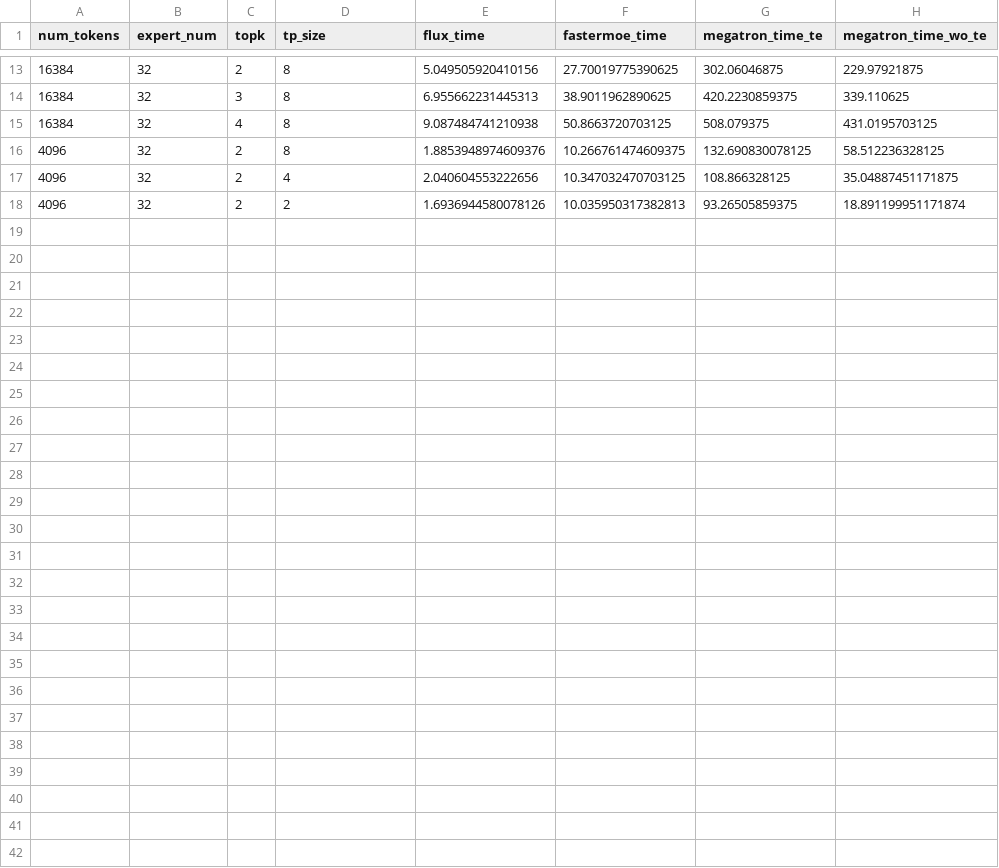
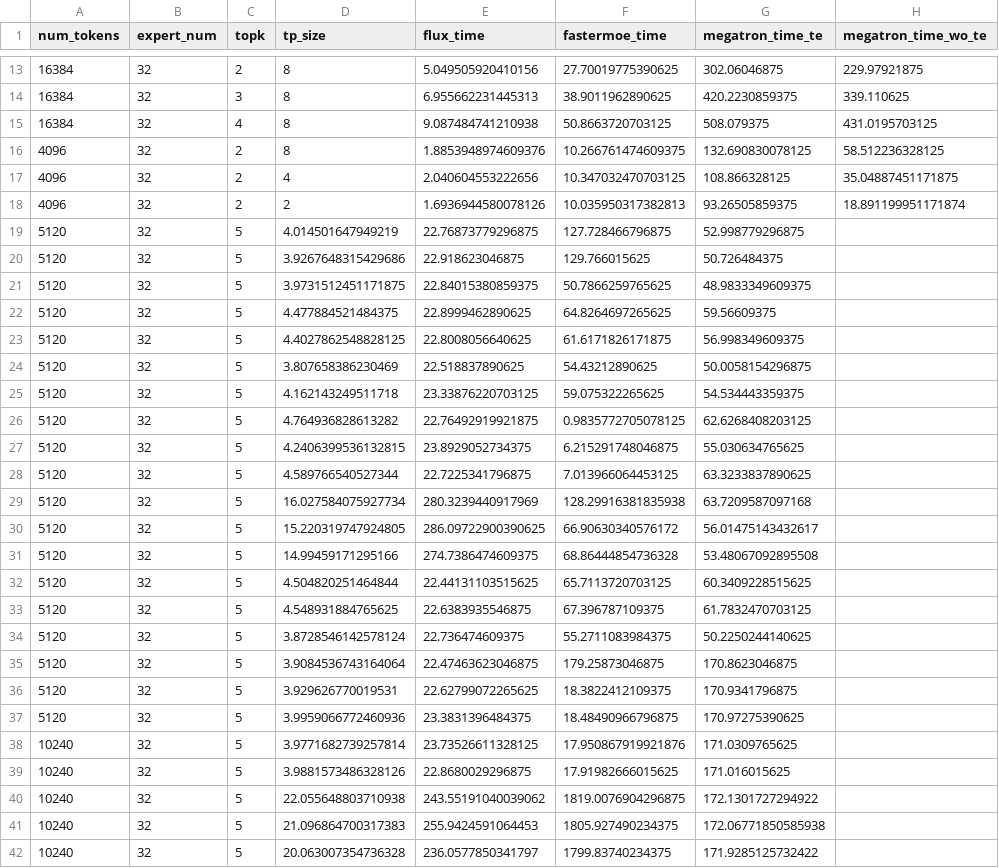
Before and after one commit to ZSL98/Megatron-LM, a CSV file: timing_results.csv, drawn as a sheet; only a part is shown, gaps mark what is left out.

```diff
--- a/timing_results.csv
+++ b/timing_results.csv
@@ -18 +18,25 @@ num_tokens,expert_num,topk,tp_size,flux_time,fastermoe_time,megatron_time_te,meg
 4096,32,2,2,1.6936944580078126,10.035950317382813,93.26505859375,18.891199951171874
+5120,32,5,4.014501647949219,22.76873779296875,127.728466796875,52.998779296875
+5120,32,5,3.9267648315429686,22.918623046875,129.766015625,50.726484375
+5120,32,5,3.9731512451171875,22.84015380859375,50.7866259765625,48.9833349609375
+5120,32,5,4.477884521484375,22.8999462890625,64.8264697265625,59.56609375
+5120,32,5,4.4027862548828125,22.8008056640625,61.6171826171875,56.998349609375
+5120,32,5,3.807658386230469,22.518837890625,54.43212890625,50.0058154296875
+5120,32,5,4.162143249511718,23.33876220703125,59.075322265625,54.534443359375
+5120,32,5,4.764936828613282,22.76492919921875,0.9835772705078125,62.6268408203125
+5120,32,5,4.2406399536132815,23.8929052734375,6.215291748046875,55.030634765625
+5120,32,5,4.589766540527344,22.7225341796875,7.013966064453125,63.3233837890625
+5120,32,5,16.027584075927734,280.3239440917969,128.29916381835938,63.7209587097168
+5120,32,5,15.220319747924805,286.09722900390625,66.90630340576172,56.01475143432617
+5120,32,5,14.99459171295166,274.7386474609375,68.86444854736328,53.48067092895508
+5120,32,5,4.504820251464844,22.44131103515625,65.7113720703125,60.3409228515625
+5120,32,5,4.548931884765625,22.6383935546875,67.396787109375,61.7832470703125
+5120,32,5,3.8728546142578124,22.736474609375,55.2711083984375,50.2250244140625
+5120,32,5,3.9084536743164064,22.47463623046875,179.25873046875,170.8623046875
+5120,32,5,3.929626770019531,22.62799072265625,18.3822412109375,170.9341796875
+5120,32,5,3.9959066772460936,23.3831396484375,18.48490966796875,170.97275390625
+10240,32,5,3.9771682739257814,23.73526611328125,17.950867919921876,171.0309765625
+10240,32,5,3.9881573486328126,22.8680029296875,17.91982666015625,171.016015625
+10240,32,5,22.055648803710938,243.55191040039062,1819.0076904296875,172.1301727294922
+10240,32,5,21.096864700317383,255.9424591064453,1805.927490234375,172.06771850585938
+10240,32,5,20.063007354736328,236.0577850341797,1799.83740234375,171.9285125732422
```
Also changed, not shown: 4 other files.
